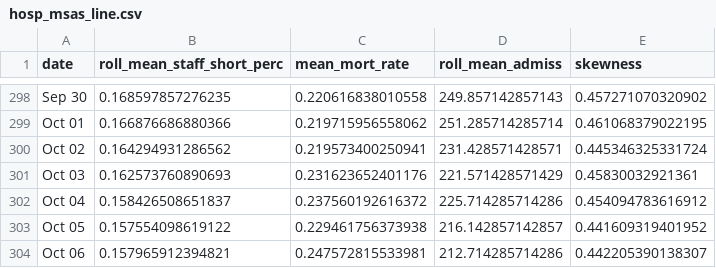
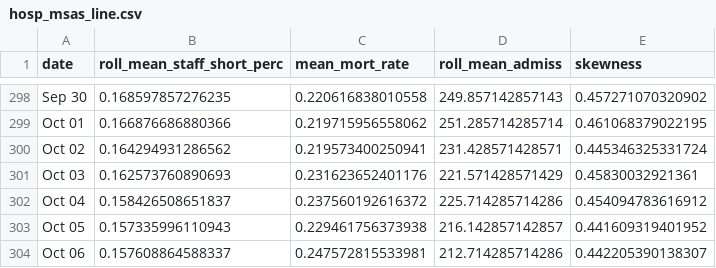
Before and after one commit to ercbk/IndianaCOVID19TrackerData, a CSV file: inst/extdata/hosp_msas_line.csv, drawn as a sheet; only a part is shown, gaps mark what is left out.

```diff
--- a/inst/extdata/hosp_msas_line.csv
+++ b/inst/extdata/hosp_msas_line.csv
@@ -302,3 +302,3 @@ Oct 03,0.162573760890693,0.231623652401176,221.571428571429,0.45830032921361
 Oct 04,0.158426508651837,0.237560192616372,225.714285714286,0.454094783616912
-Oct 05,0.157554098619122,0.229461756373938,216.142857142857,0.441609319401952
-Oct 06,0.157965912394821,0.247572815533981,212.714285714286,0.442205390138307
+Oct 05,0.157335996110943,0.229461756373938,216.142857142857,0.441609319401952
+Oct 06,0.157608864588337,0.247572815533981,212.714285714286,0.442205390138307
```
Also changed, not shown: inst/extdata/goog_mob_ind.csv, inst/extdata/msa_cases100_posrate_historic.csv, 3 other files.
